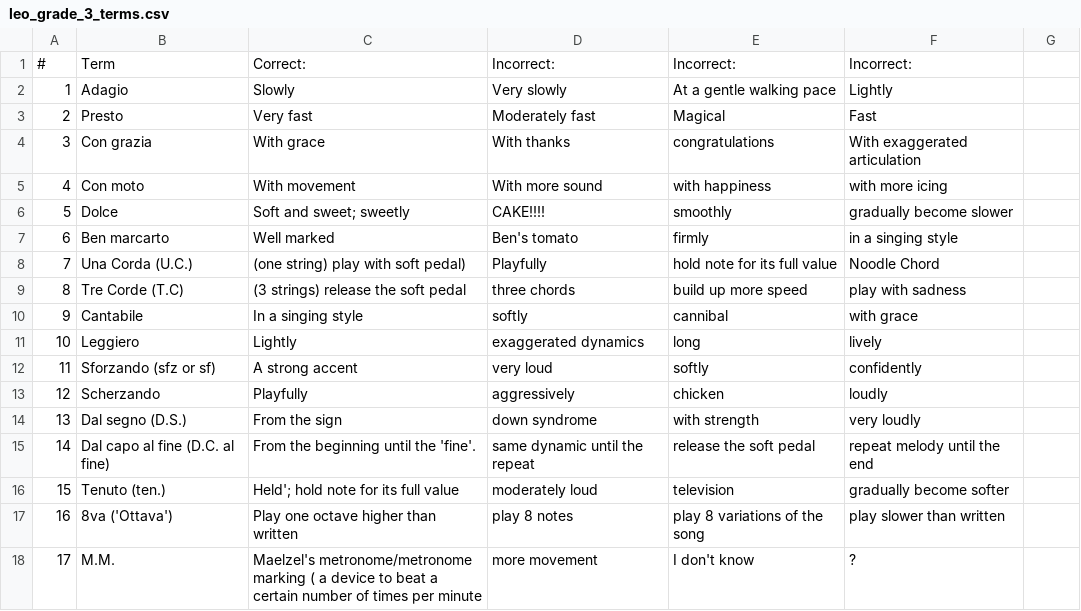
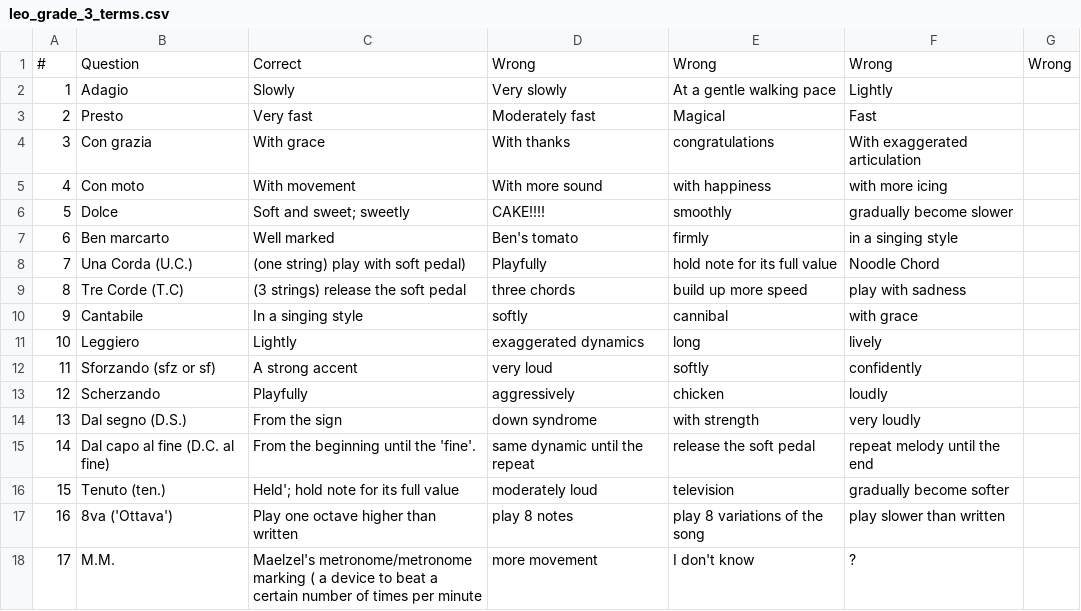
Before and after one commit to mjjardine/2020_12_musicianship_set_works, a CSV file: leo_grade_3_terms.csv, drawn as a sheet; the diff names each change by its address in the sheet, - before the commit and + after, or states it on an @@ line.

```diff
--- a/leo_grade_3_terms.csv
+++ b/leo_grade_3_terms.csv
-B1: Term
+B1: Question
-C1: Correct:
+C1: Correct
-D1: Incorrect:
+D1: Wrong
-E1: Incorrect:
+E1: Wrong
-F1: Incorrect:
+F1: Wrong
-G1: (empty)
+G1: Wrong
```
Also changed, not shown: dani_set_works_all.csv, dani_set_works_finzi.csv, 5 other files.
